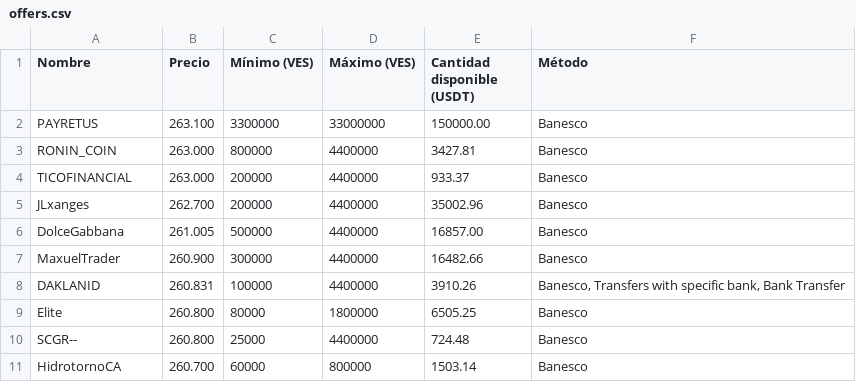
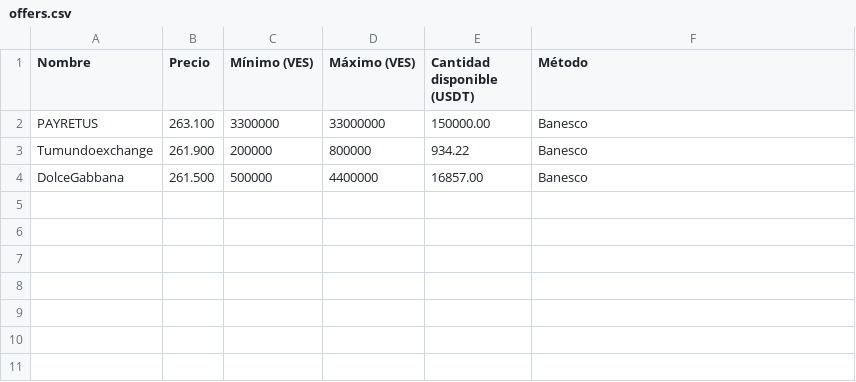
Before and after one commit to unplug-siren-runny/data, a CSV file: offers.csv, drawn as a sheet.

```diff
--- a/offers.csv
+++ b/offers.csv
@@ -2,10 +2,3 @@ Nombre,Precio,Mínimo (VES),Máximo (VES),Cantidad disponible (USDT),Método
 PAYRETUS,263.100,3300000,33000000,150000.00,Banesco
-RONIN_COIN,263.000,800000,4400000,3427.81,Banesco
-TICOFINANCIAL,263.000,200000,4400000,933.37,Banesco
-JLxanges,262.700,200000,4400000,35002.96,Banesco
-DolceGabbana,261.005,500000,4400000,16857.00,Banesco
-MaxuelTrader,260.900,300000,4400000,16482.66,Banesco
-DAKLANID,260.831,100000,4400000,3910.26,"Banesco, Transfers with specific bank, Bank Transfer"
-Elite,260.800,80000,1800000,6505.25,Banesco
-SCGR--,260.800,25000,4400000,724.48,Banesco
-HidrotornoCA,260.700,60000,800000,1503.14,Banesco
+Tumundoexchange,261.900,200000,800000,934.22,Banesco
+DolceGabbana,261.500,500000,4400000,16857.00,Banesco
```
Also changed, not shown: 1 other file.
